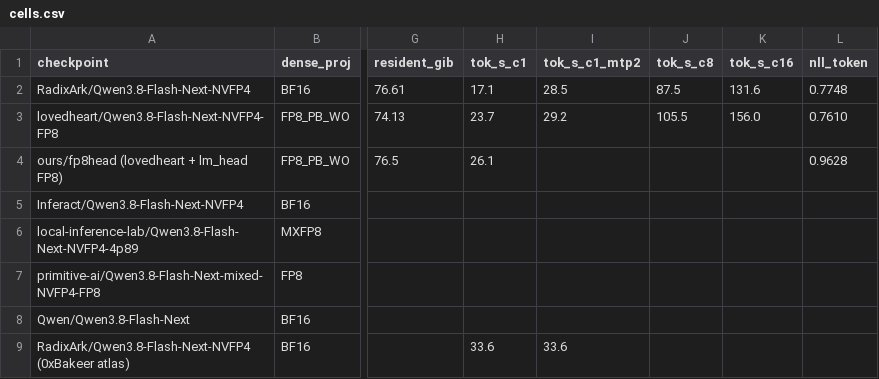
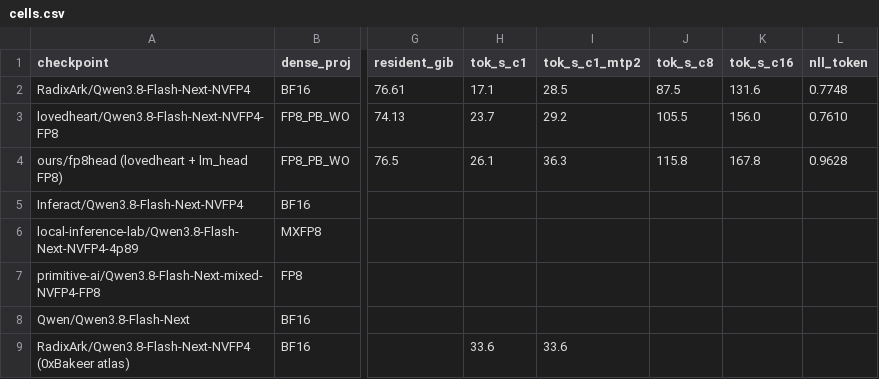
Before and after one commit to jschmied/dgx-spark-setup-guide, a CSV file: bench/flashnext-quants/data/cells.csv, drawn as a sheet; only a part is shown, gaps mark what is left out; the diff names each change by its address in the sheet, - before the commit and + after, or states it on an @@ line.

Commit message:
bench: update the quant map with 36.3 tok/s and the compose-vs-compete finding

```diff
--- a/bench/flashnext-quants/data/cells.csv
+++ b/bench/flashnext-quants/data/cells.csv
-I4 (tok_s_c1_mtp2): (empty)
+I4 (tok_s_c1_mtp2): 36.3
-J4 (tok_s_c8): (empty)
+J4 (tok_s_c8): 115.8
-K4 (tok_s_c16): (empty)
+K4 (tok_s_c16): 167.8
```
Also changed, not shown: 1 other file.
